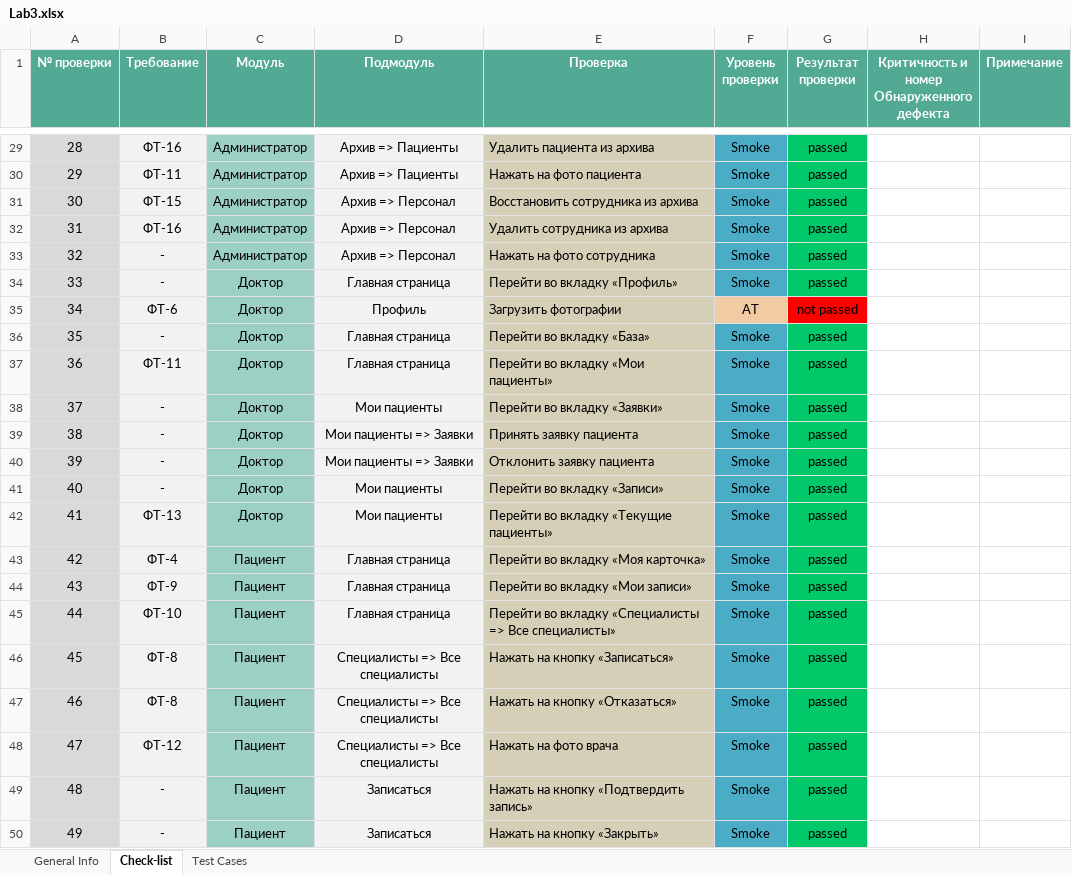
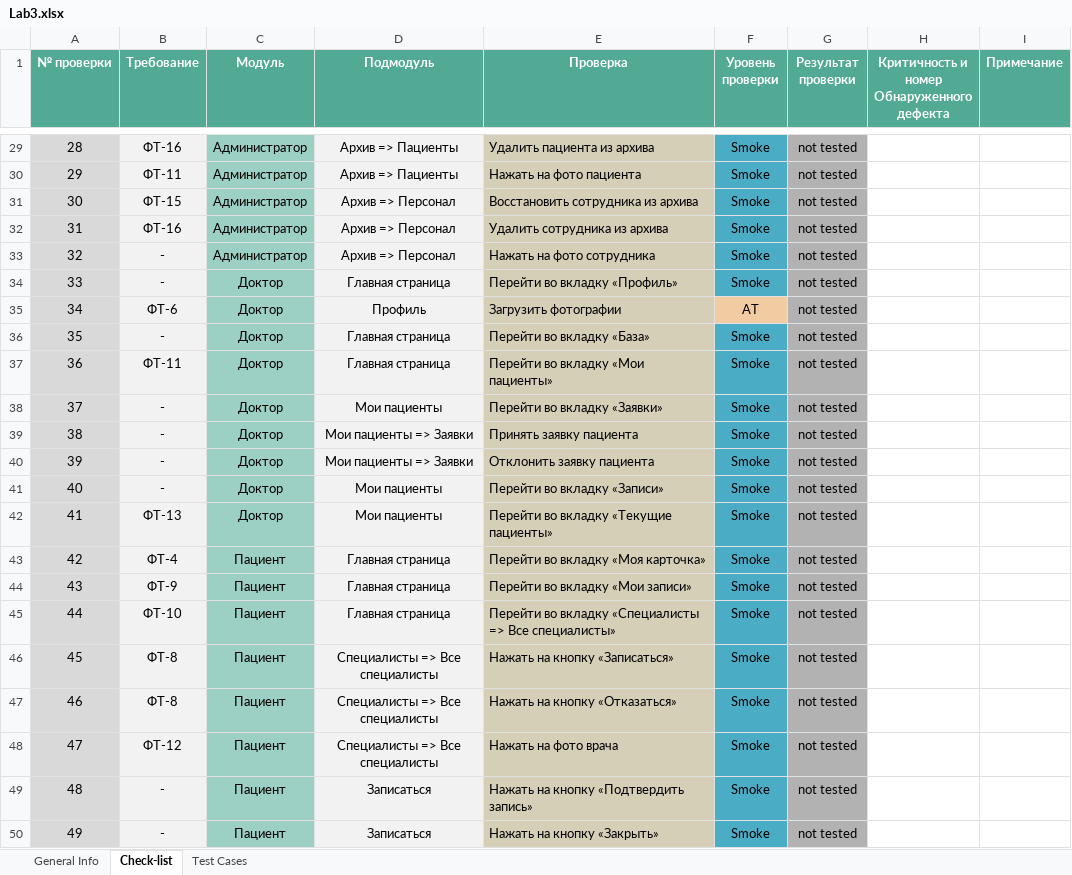
Before and after one commit to lithef-the-lonerider/TOPO, an Excel workbook: Lab3.xlsx, sheet Check-list, drawn as a sheet; only a part is shown, gaps mark what is left out; values as stored, in another font and other column widths than the file's, no borders; the diff covers the shown part only; the diff names each change by its address in the sheet, - before the commit and + after, or states it on an @@ line.

```diff
--- a/Lab3.xlsx (sheet Check-list)
+++ b/Lab3.xlsx (sheet Check-list)
-G29:G34 (Результат проверки): passed
+G29:G34 (Результат проверки): not tested
-G29:G34 fill: #01C969
+G29:G34 fill: #B2B2B2
-G35 (Результат проверки): not passed
+G35 (Результат проверки): not tested
-G35 fill: #FF0000
+G35 fill: #B2B2B2
-G36:G50 (Результат проверки): passed
+G36:G50 (Результат проверки): not tested
-G36:G50 fill: #01C969
+G36:G50 fill: #B2B2B2
```
Also changed, not shown: 27 edited cells and cell formats elsewhere in this sheet, 15 other files.
